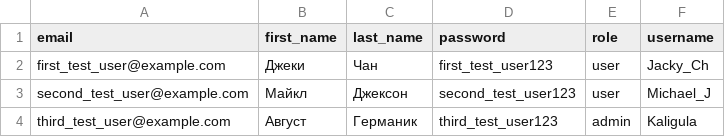
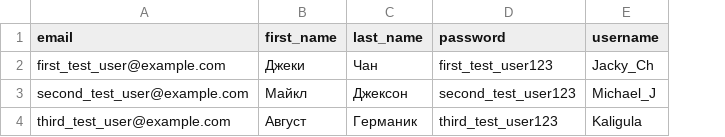
Before and after one commit to Alexandr-Safariantc/product_assistant, a CSV file: backend/csv_data/users.csv, drawn as a sheet; the diff names each change by its address in the sheet, - before the commit and + after, or states it on an @@ line.

Commit message:
Remove role field

```diff
--- a/backend/csv_data/users.csv
+++ b/backend/csv_data/users.csv
-column E (role), rows 2-4: user | user | admin
```
